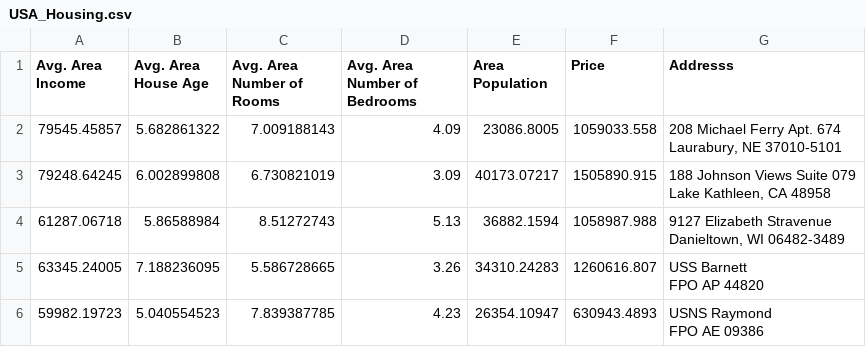
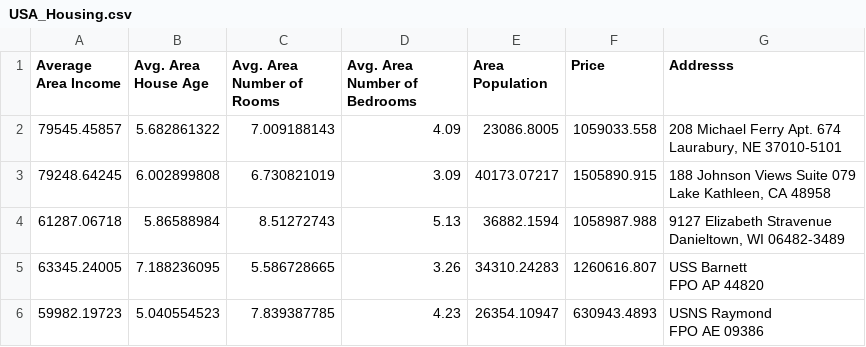
Before and after one commit to KousikSekar/machine-learning, a CSV file: 11-Linear-Regression/USA_Housing.csv, drawn as a sheet; only a part is shown.

Commit message:
Updated

```diff
--- a/11-Linear-Regression/USA_Housing.csv
+++ b/11-Linear-Regression/USA_Housing.csv
@@ -1,2 +1,2 @@
-Avg. Area Income,Avg. Area House Age,Avg. Area Number of Rooms,Avg. Area Number of Bedrooms,Area Population,Price,Addresss
+Average Area Income,Avg. Area House Age,Avg. Area Number of Rooms,Avg. Area Number of Bedrooms,Area Population,Price,Addresss
 79545.45857,5.682861322,7.009188143,4.09,23086.8005,1059033.558,"208 Michael Ferry Apt. 674
```
